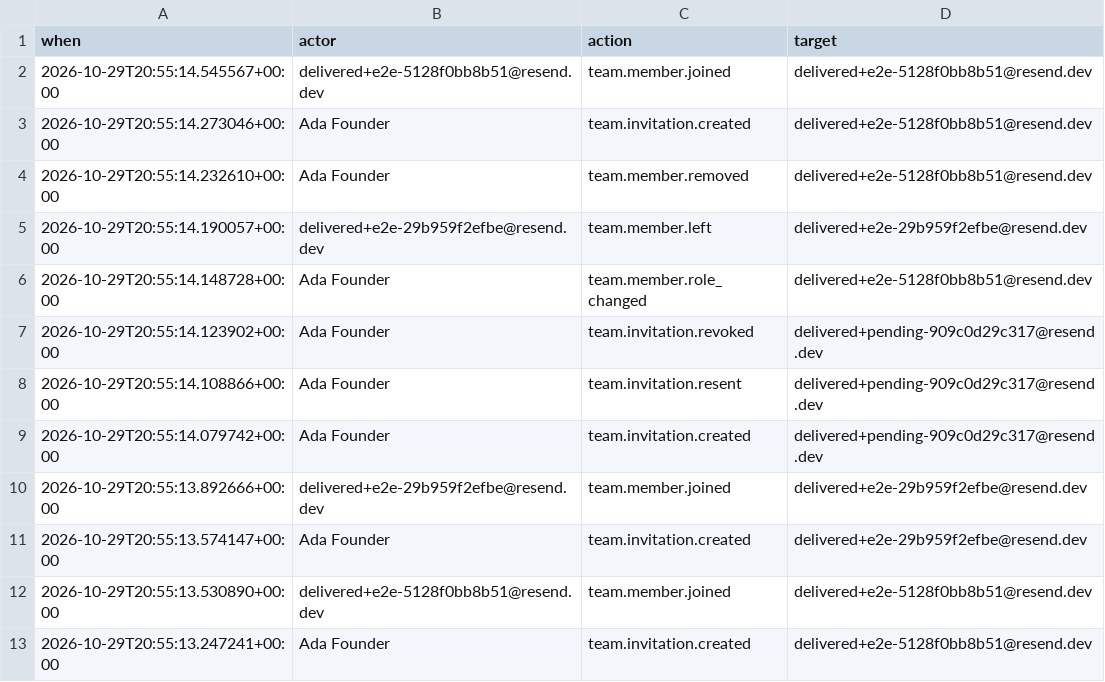
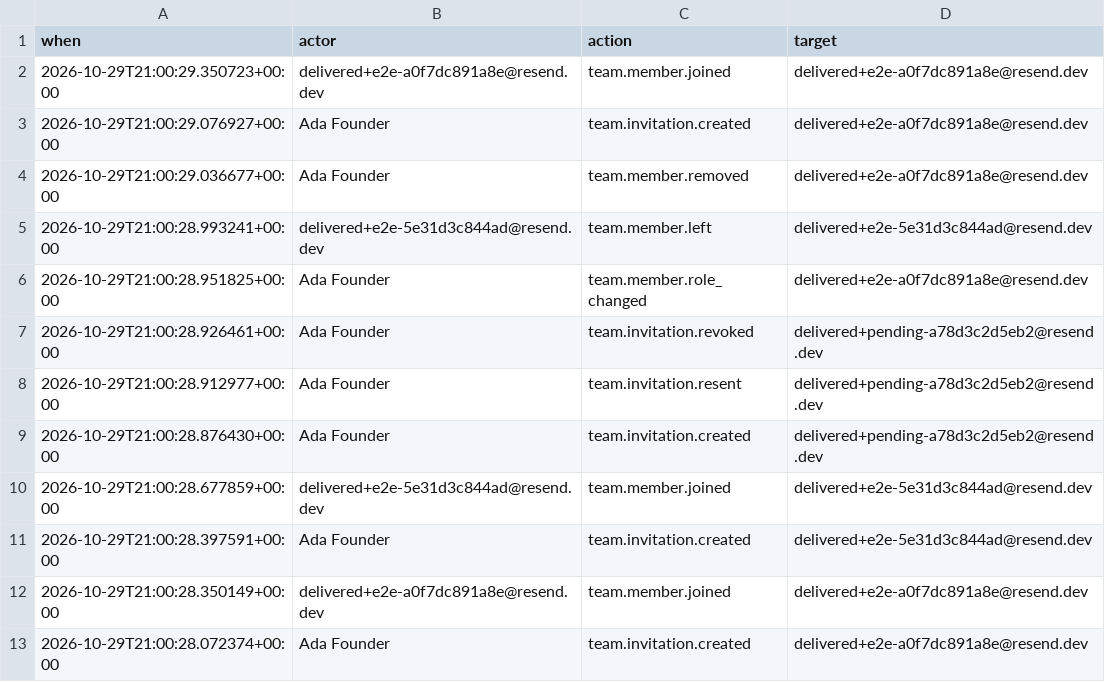
Before and after one commit to innocent98/Cofoundaz-api, a CSV file: e2e/_captures/team_manage/audit_export.csv, drawn as a sheet.

```diff
--- a/e2e/_captures/team_manage/audit_export.csv
+++ b/e2e/_captures/team_manage/audit_export.csv
@@ -1,13 +1,13 @@
 when,actor,action,target
-2026-10-29T20:55:14.545567+00:00,delivered+e2e-5128f0bb8b51@resend.dev,team.member.joined,delivered+e2e-5128f0bb8b51@resend.dev
-2026-10-29T20:55:14.273046+00:00,Ada Founder,team.invitation.created,delivered+e2e-5128f0bb8b51@resend.dev
-2026-10-29T20:55:14.232610+00:00,Ada Founder,team.member.removed,delivered+e2e-5128f0bb8b51@resend.dev
-2026-10-29T20:55:14.190057+00:00,delivered+e2e-29b959f2efbe@resend.dev,team.member.left,delivered+e2e-29b959f2efbe@resend.dev
-2026-10-29T20:55:14.148728+00:00,Ada Founder,team.member.role_changed,delivered+e2e-5128f0bb8b51@resend.dev
-2026-10-29T20:55:14.123902+00:00,Ada Founder,team.invitation.revoked,delivered+pending-909c0d29c317@resend.dev
-2026-10-29T20:55:14.108866+00:00,Ada Founder,team.invitation.resent,delivered+pending-909c0d29c317@resend.dev
-2026-10-29T20:55:14.079742+00:00,Ada Founder,team.invitation.created,delivered+pending-909c0d29c317@resend.dev
-2026-10-29T20:55:13.892666+00:00,delivered+e2e-29b959f2efbe@resend.dev,team.member.joined,delivered+e2e-29b959f2efbe@resend.dev
-2026-10-29T20:55:13.574147+00:00,Ada Founder,team.invitation.created,delivered+e2e-29b959f2efbe@resend.dev
-2026-10-29T20:55:13.530890+00:00,delivered+e2e-5128f0bb8b51@resend.dev,team.member.joined,delivered+e2e-5128f0bb8b51@resend.dev
-2026-10-29T20:55:13.247241+00:00,Ada Founder,team.invitation.created,delivered+e2e-5128f0bb8b51@resend.dev
+2026-10-29T21:00:29.350723+00:00,delivered+e2e-a0f7dc891a8e@resend.dev,team.member.joined,delivered+e2e-a0f7dc891a8e@resend.dev
+2026-10-29T21:00:29.076927+00:00,Ada Founder,team.invitation.created,delivered+e2e-a0f7dc891a8e@resend.dev
+2026-10-29T21:00:29.036677+00:00,Ada Founder,team.member.removed,delivered+e2e-a0f7dc891a8e@resend.dev
+2026-10-29T21:00:28.993241+00:00,delivered+e2e-5e31d3c844ad@resend.dev,team.member.left,delivered+e2e-5e31d3c844ad@resend.dev
+2026-10-29T21:00:28.951825+00:00,Ada Founder,team.member.role_changed,delivered+e2e-a0f7dc891a8e@resend.dev
+2026-10-29T21:00:28.926461+00:00,Ada Founder,team.invitation.revoked,delivered+pending-a78d3c2d5eb2@resend.dev
+2026-10-29T21:00:28.912977+00:00,Ada Founder,team.invitation.resent,delivered+pending-a78d3c2d5eb2@resend.dev
+2026-10-29T21:00:28.876430+00:00,Ada Founder,team.invitation.created,delivered+pending-a78d3c2d5eb2@resend.dev
+2026-10-29T21:00:28.677859+00:00,delivered+e2e-5e31d3c844ad@resend.dev,team.member.joined,delivered+e2e-5e31d3c844ad@resend.dev
+2026-10-29T21:00:28.397591+00:00,Ada Founder,team.invitation.created,delivered+e2e-5e31d3c844ad@resend.dev
+2026-10-29T21:00:28.350149+00:00,delivered+e2e-a0f7dc891a8e@resend.dev,team.member.joined,delivered+e2e-a0f7dc891a8e@resend.dev
+2026-10-29T21:00:28.072374+00:00,Ada Founder,team.invitation.created,delivered+e2e-a0f7dc891a8e@resend.dev
```
Also changed, not shown: 16 other files.
